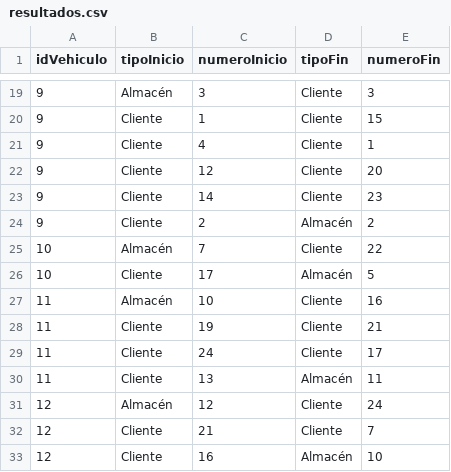
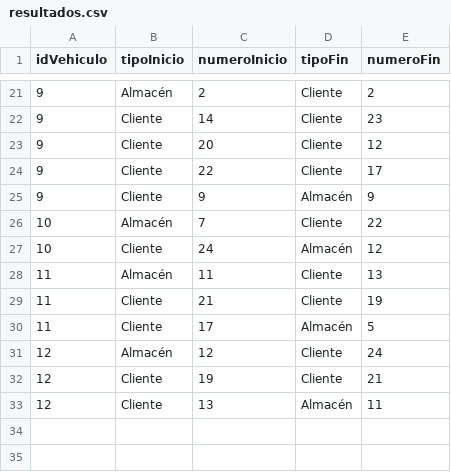
Before and after one commit to ddi4z/Proyecto-MOS, a CSV file: optimizacion/Proyecto Seneca Libre/case_1_base/resultados.csv, drawn as a sheet; only a part is shown, gaps mark what is left out; the diff covers the shown part only.

```diff
--- a/optimizacion/Proyecto Seneca Libre/case_1_base/resultados.csv
+++ b/optimizacion/Proyecto Seneca Libre/case_1_base/resultados.csv
@@ -19,15 +21,13 @@ idVehiculo,tipoInicio,numeroInicio,tipoFin,numeroFin
-9,Almacén,3,Cliente,3
-9,Cliente,1,Cliente,15
-9,Cliente,4,Cliente,1
-9,Cliente,12,Cliente,20
+9,Almacén,2,Cliente,2
 9,Cliente,14,Cliente,23
-9,Cliente,2,Almacén,2
+9,Cliente,20,Cliente,12
+9,Cliente,22,Cliente,17
+9,Cliente,9,Almacén,9
 10,Almacén,7,Cliente,22
-10,Cliente,17,Almacén,5
-11,Almacén,10,Cliente,16
-11,Cliente,19,Cliente,21
-11,Cliente,24,Cliente,17
-11,Cliente,13,Almacén,11
+10,Cliente,24,Almacén,12
+11,Almacén,11,Cliente,13
+11,Cliente,21,Cliente,19
+11,Cliente,17,Almacén,5
 12,Almacén,12,Cliente,24
-12,Cliente,21,Cliente,7
-12,Cliente,16,Almacén,10
+12,Cliente,19,Cliente,21
+12,Cliente,13,Almacén,11
```
Also changed, not shown: 3 added rows, 1 removed row and 28 edited cells elsewhere in this file, 4 other files.
